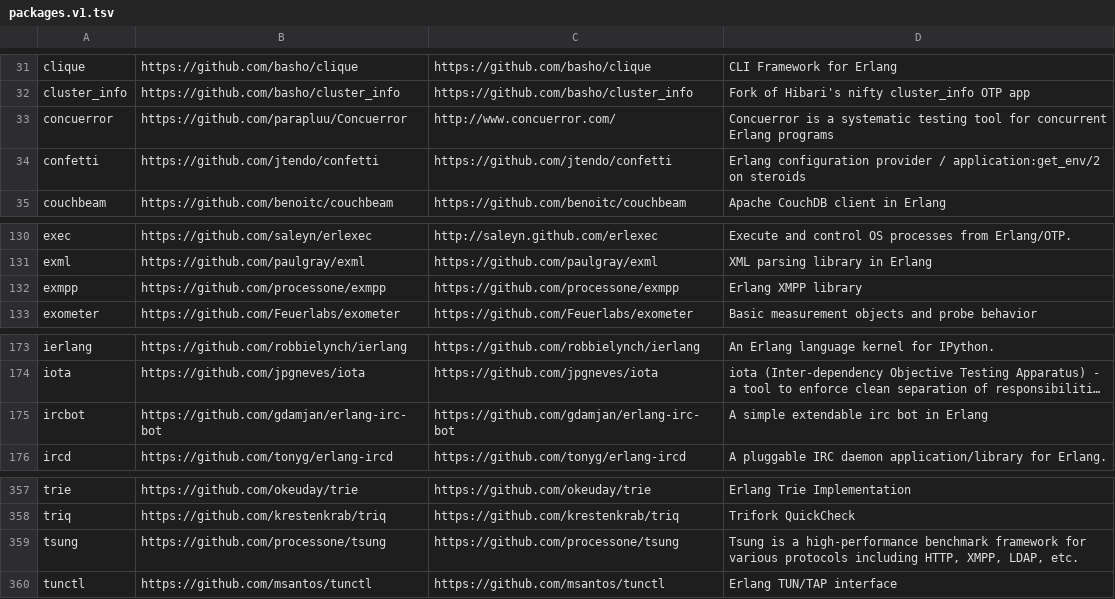
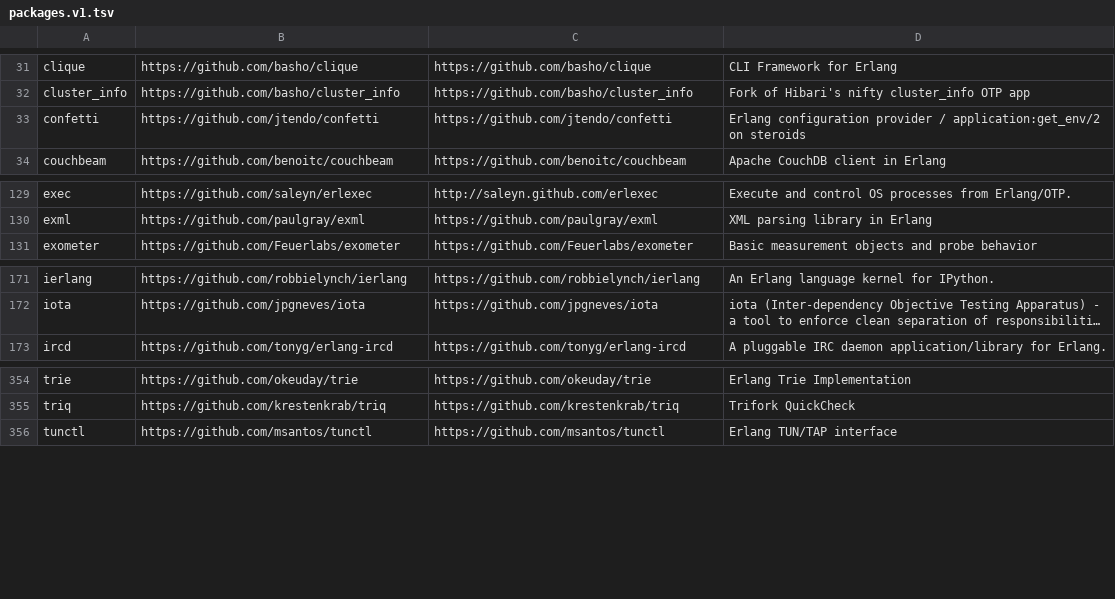
Before and after one commit to ninenines/erlang.mk, a TSV file: packages.v1.tsv, drawn as a sheet; only a part is shown, gaps mark what is left out; long unchanged cells end in …; the diff names each change by its address in the sheet, - before the commit and + after, or states it on an @@ line.

```diff
--- a/packages.v1.tsv
+++ b/packages.v1.tsv
-row 33: concuerror | https://github.com/parapluu/Concuerror | http://www.concuerror.com/ | Concuerror is a systematic testing tool for concurrent Erlang programs
-row 132: exmpp | https://github.com/processone/exmpp | https://github.com/processone/exmpp | Erlang XMPP library
-row 175: ircbot | https://github.com/gdamjan/erlang-irc-bot | https://github.com/gdamjan/erlang-irc-bot | A simple extendable irc bot in Erlang
-row 359: tsung | https://github.com/processone/tsung | https://github.com/processone/tsung | Tsung is a high-performance benchmark framework for various protocols including HTTP, XMPP, LDAP, etc.
```
Also changed, not shown: packages.v2.tsv, 4 other files.
